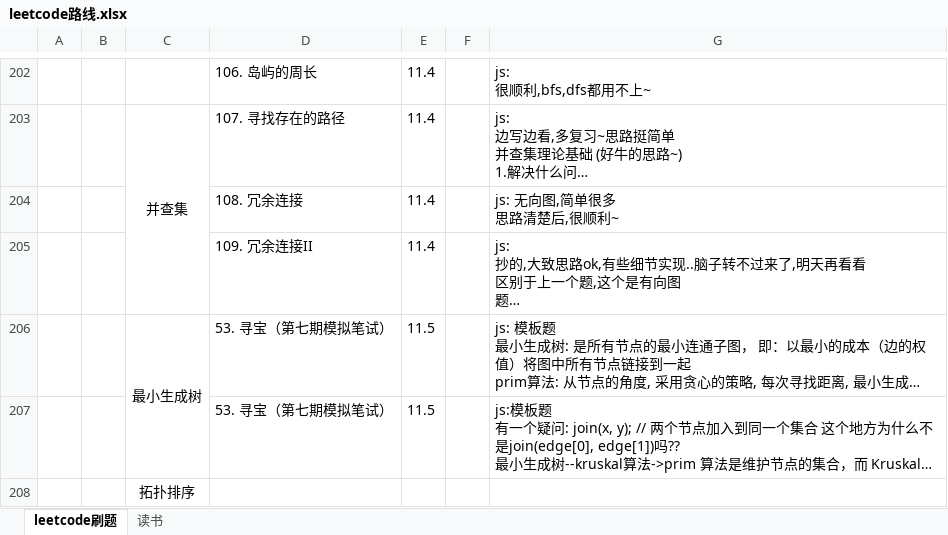
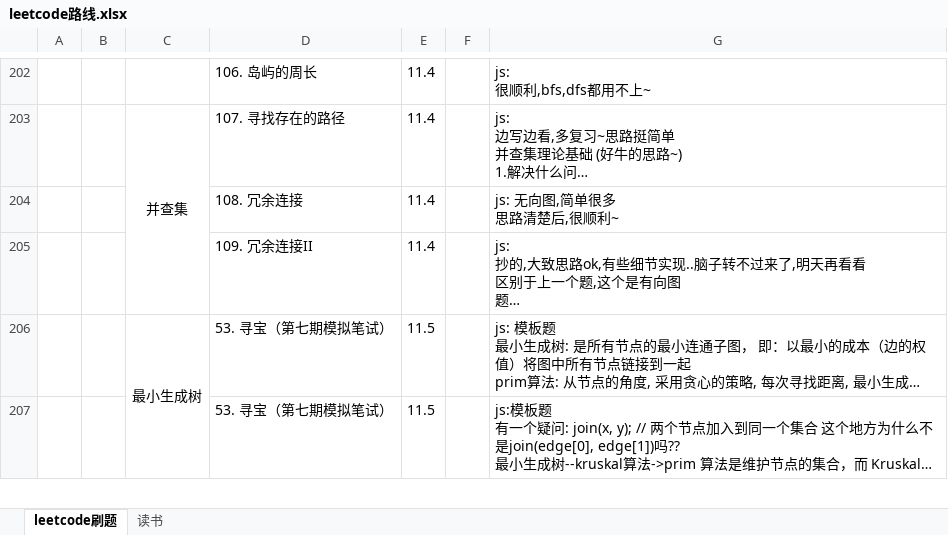
Before and after one commit to iaamlele/leetcode, an Excel workbook: leetcode路线.xlsx, sheet leetcode刷题, drawn as a sheet; only a part is shown, gaps mark what is left out; long unchanged cells end in …; values as stored, in another font and other column widths than the file's, no borders; removed rows and columns are numbered as before the commit, all else as after; the diff covers the shown part only; the diff names each change by its address in the sheet, - before the commit and + after, or states it on an @@ line.

Commit message:
update

```diff
--- a/leetcode路线.xlsx (sheet leetcode刷题)
+++ b/leetcode路线.xlsx (sheet leetcode刷题)
-row 208:  |  | 拓扑排序
```
Also changed, not shown: 1 added row elsewhere in this sheet.
